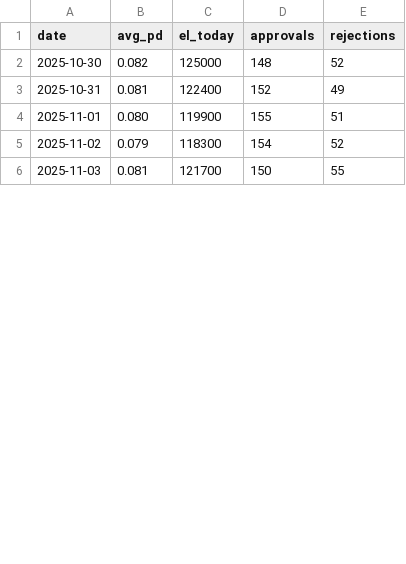
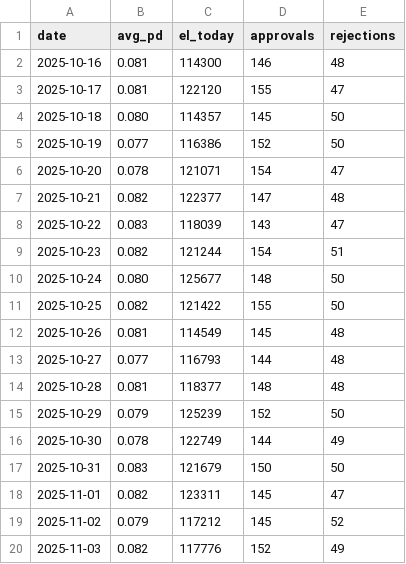
Before and after one commit to Rachitshah55/risk_analysis_flagship, a CSV file: docs_site/demo_data/credit/kpis_daily.csv, drawn as a sheet; only a part is shown; the diff covers the shown part only.

Commit message:
Refresh demo KPIs for Cloudflare showroom

```diff
--- a/docs_site/demo_data/credit/kpis_daily.csv
+++ b/docs_site/demo_data/credit/kpis_daily.csv
@@ -1,6 +1,20 @@
 date,avg_pd,el_today,approvals,rejections
-2025-10-30,0.082,125000,148,52
-2025-10-31,0.081,122400,152,49
-2025-11-01,0.080,119900,155,51
-2025-11-02,0.079,118300,154,52
-2025-11-03,0.081,121700,150,55
+2025-10-16,0.081,114300,146,48
+2025-10-17,0.081,122120,155,47
+2025-10-18,0.080,114357,145,50
+2025-10-19,0.077,116386,152,50
+2025-10-20,0.078,121071,154,47
+2025-10-21,0.082,122377,147,48
+2025-10-22,0.083,118039,143,47
+2025-10-23,0.082,121244,154,51
+2025-10-24,0.080,125677,148,50
+2025-10-25,0.082,121422,155,50
+2025-10-26,0.081,114549,145,48
+2025-10-27,0.077,116793,144,48
+2025-10-28,0.081,118377,148,48
+2025-10-29,0.079,125239,152,50
+2025-10-30,0.078,122749,144,49
+2025-10-31,0.083,121679,150,50
+2025-11-01,0.082,123311,145,47
+2025-11-02,0.079,117212,145,52
+2025-11-03,0.082,117776,152,49
```
Also changed, not shown: 2 added rows and 34 edited cells elsewhere in this file, docs_site/demo_data/fraud/kpis_daily.csv, docs_site/demo_data/fraud/metrics_daily.csv, 1 other file.
